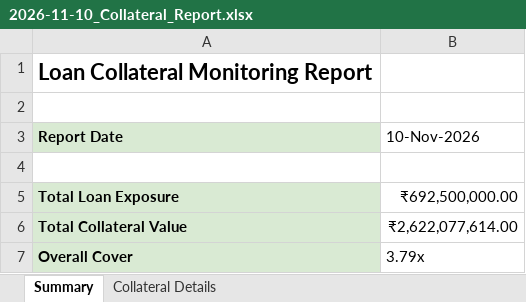
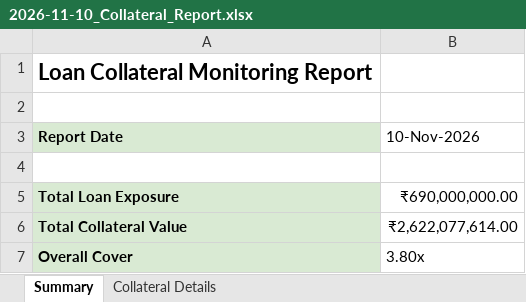
Before and after one commit to smahyavanshi24-bot/Loan_Collateral_Monitor, an Excel workbook: reports/2026-11-10_Collateral_Report.xlsx, sheet Summary, drawn as a sheet; values as stored, in another font and other column widths than the file's, no borders; the diff names each change by its address in the sheet, - before the commit and + after, or states it on an @@ line.

```diff
--- a/reports/2026-11-10_Collateral_Report.xlsx (sheet Summary)
+++ b/reports/2026-11-10_Collateral_Report.xlsx (sheet Summary)
-B5 (10-Nov-2026): ₹692,500,000.00
+B5 (10-Nov-2026): ₹690,000,000.00
-B7 (10-Nov-2026): 3.79x
+B7 (10-Nov-2026): 3.80x
```
Also changed, not shown: sheet Collateral Details, 2 other files.
